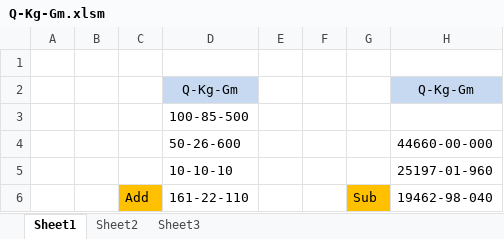
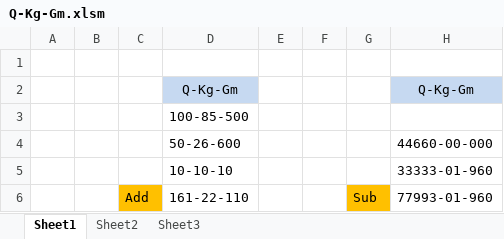
Before and after one commit to softsingh/Excel-Macros, an Excel workbook: Q-Kg-Gm.xlsm, sheet Sheet1, drawn as a sheet; values as stored, in another font and other column widths than the file's, no borders; the diff names each change by its address in the sheet, - before the commit and + after, or states it on an @@ line.

Commit message:
Changes

```diff
--- a/Q-Kg-Gm.xlsm (sheet Sheet1)
+++ b/Q-Kg-Gm.xlsm (sheet Sheet1)
-H5: 25197-01-960
+H5: 33333-01-960
-H6: 19462-98-040
+H6: 77993-01-960
```
